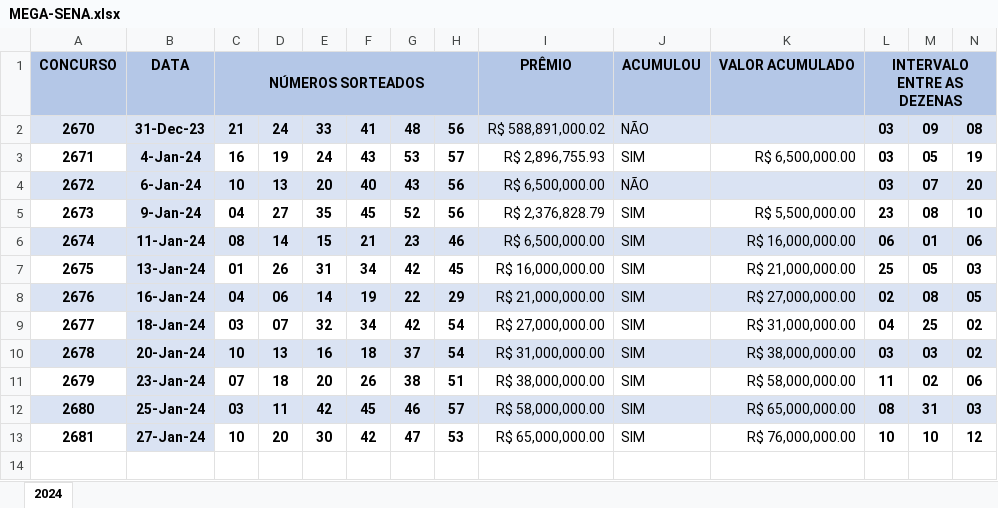
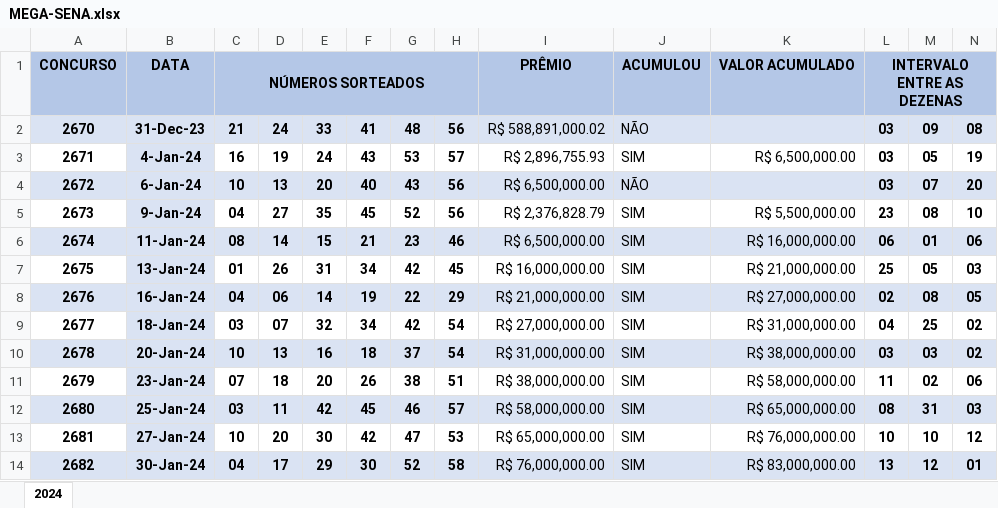
Before and after one commit to Jairoc-Rocha/analise_de_dados, an Excel workbook: MEGA-SENA.xlsx, sheet 2024, drawn as a sheet; only a part is shown; values as stored, in another font and other column widths than the file's, no borders; rows hold the shown columns only; the diff names each change by its address in the sheet, - before the commit and + after, or states it on an @@ line.

```diff
--- a/MEGA-SENA.xlsx (sheet 2024)
+++ b/MEGA-SENA.xlsx (sheet 2024)
+row 14: 2682 | 30-Jan-24 | 04 | 17 | 29 | 30 | 52 | 58 | R$ 76,000,000.00 | SIM | R$ 83,000,000.00 | 13 | 12 | 01
```
Also changed, not shown: 1 other file.
